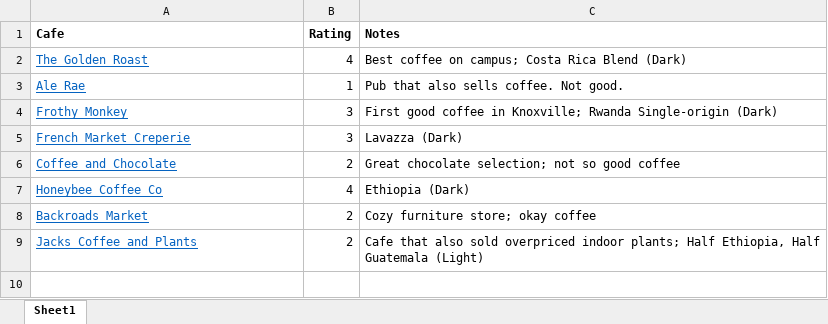
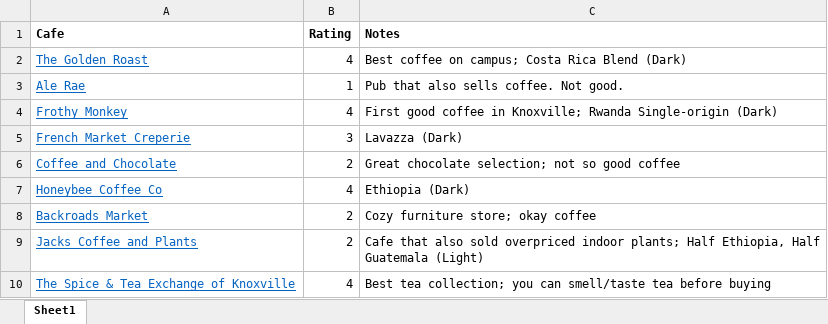
Before and after one commit to harshvardhaniimi/personal-website, an Excel workbook: content/notes/2022-11-22-coffee/ratings.xlsx, sheet Sheet1, drawn as a sheet; values as stored, in another font and other column widths than the file's, no borders; the diff names each change by its address in the sheet, - before the commit and + after, or states it on an @@ line.

```diff
--- a/content/notes/2022-11-22-coffee/ratings.xlsx (sheet Sheet1)
+++ b/content/notes/2022-11-22-coffee/ratings.xlsx (sheet Sheet1)
-B4 (Rating): 3
+B4 (Rating): 4
+row 10: The Spice & Tea Exchange of Knoxville | 4 | Best tea collection; you can smell/taste tea before buying
```
Also changed, not shown: 9 other files.
